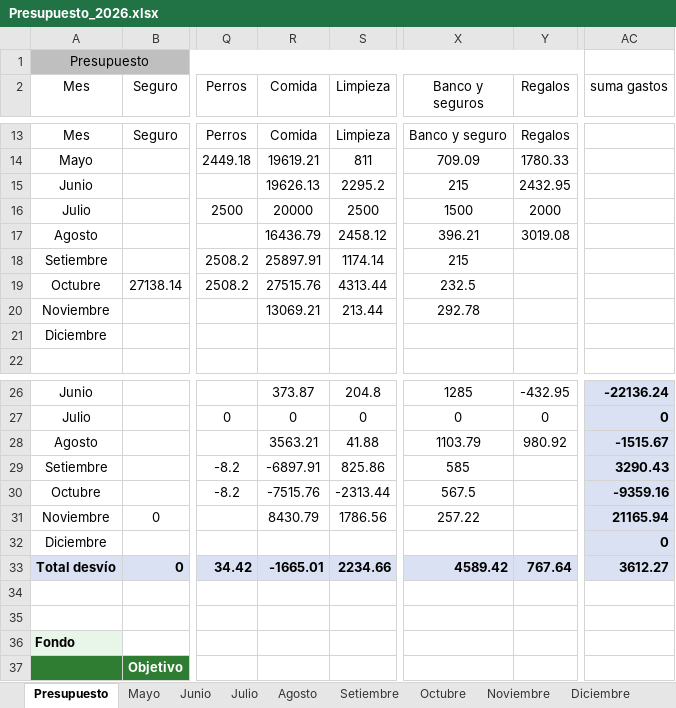
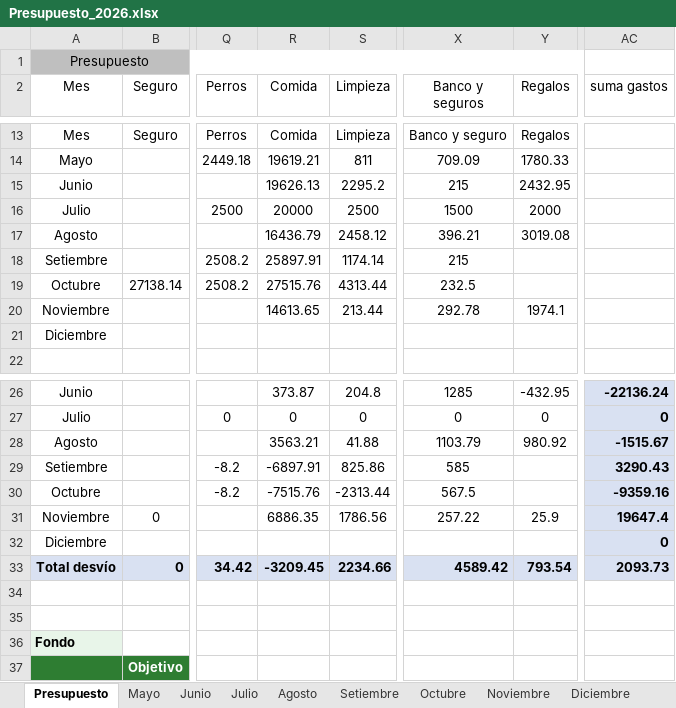
Before and after one commit to PersonalCasa/Presupuesto, an Excel workbook: Presupuesto_2026.xlsx, sheet Presupuesto, drawn as a sheet; only a part is shown, gaps mark what is left out; values as stored, in another font and other column widths than the file's, no borders; conditional formats not drawn; the diff names each change by its address in the sheet, - before the commit and + after, or states it on an @@ line.

Commit message:
Add files via upload

```diff
--- a/Presupuesto_2026.xlsx (sheet Presupuesto)
+++ b/Presupuesto_2026.xlsx (sheet Presupuesto)
-R20 (Comida): 13069.21
+R20 (Comida): 14613.65
-Y20 (Regalos): (empty)
+Y20 (Regalos): 1974.1
-R31 (Comida): 8430.79
+R31 (Comida): 6886.35
-Y31 (Regalos): (empty)
+Y31 (Regalos): 25.9
-AC31 (suma gastos): 21165.94
+AC31 (suma gastos): 19647.4
-R33 (Comida): -1665.01
+R33 (Comida): -3209.45
-Y33 (Regalos): 767.64
+Y33 (Regalos): 793.54
-AC33 (suma gastos): 3612.27
+AC33 (suma gastos): 2093.73
```
Also changed, not shown: sheet Noviembre.
